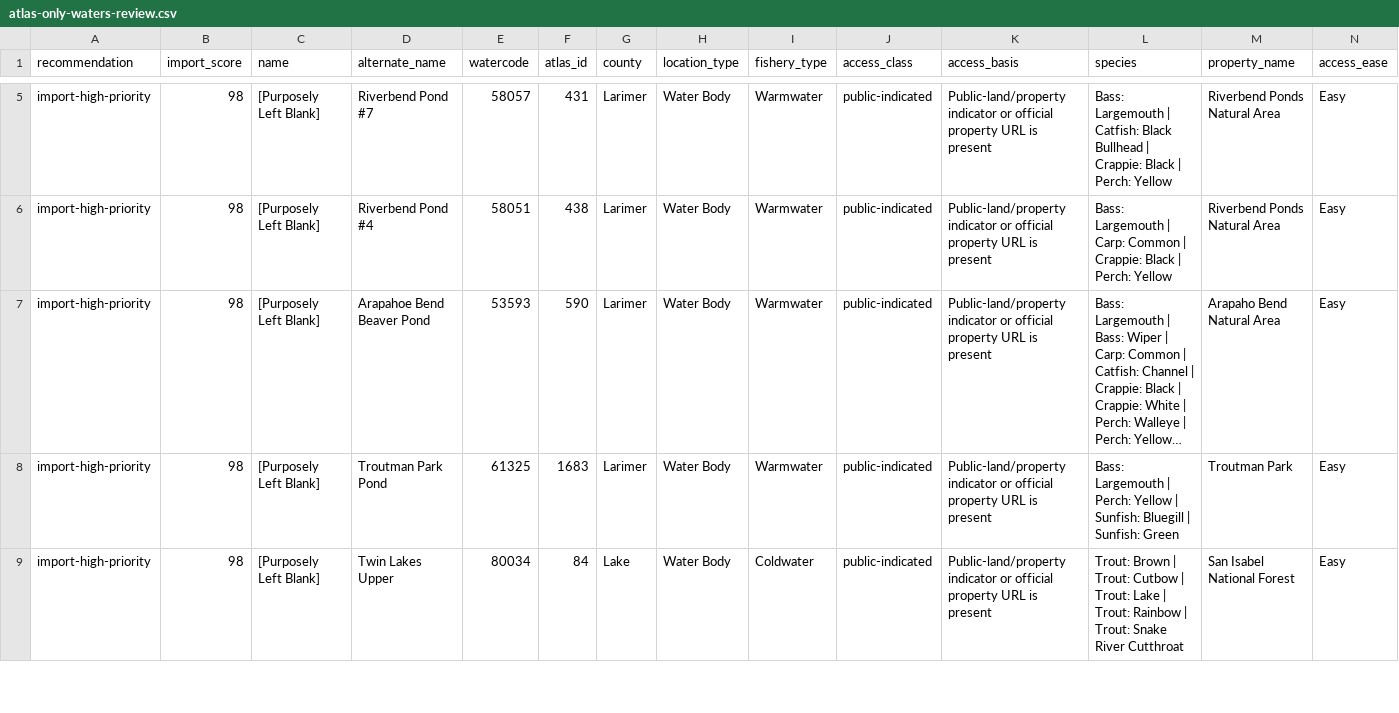
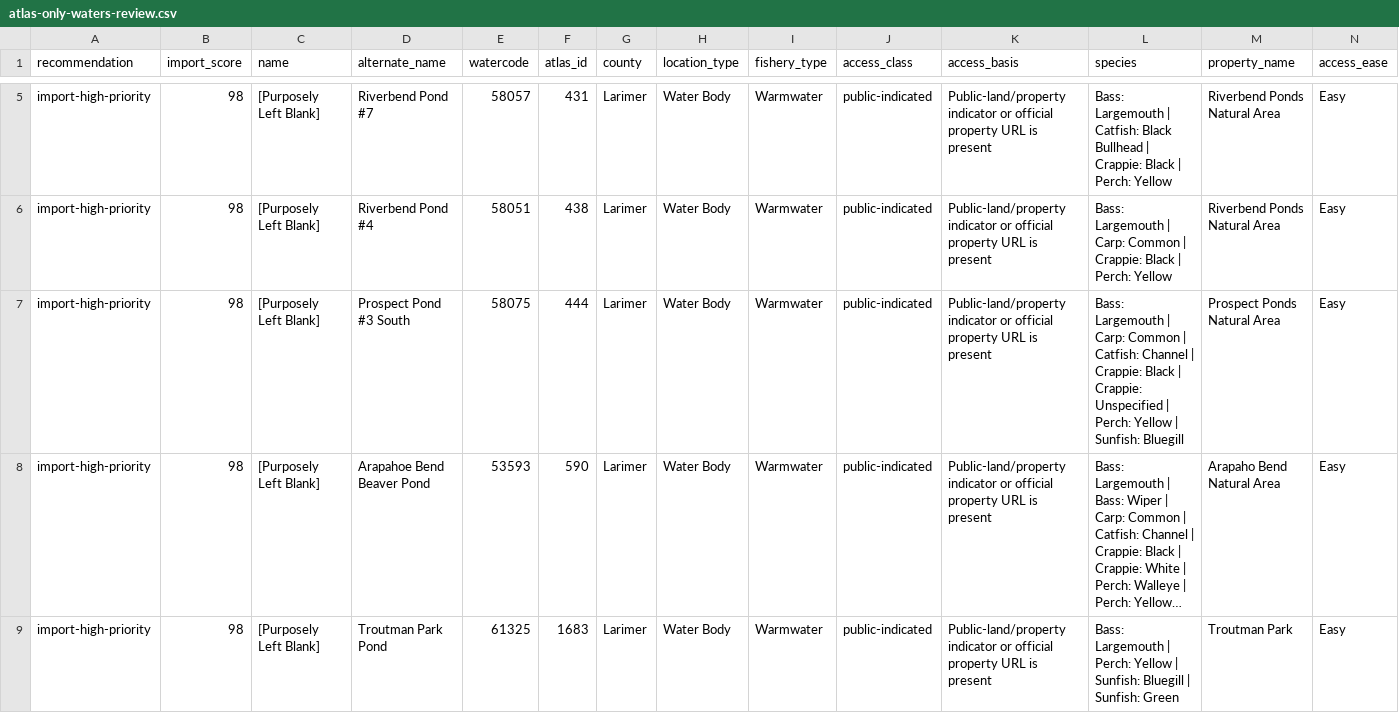
Before and after one commit to jessesandlin-Colorado/Colorado-Fish-Stocking-Map, a CSV file: data/atlas-only-waters-review.csv, drawn as a sheet; only a part is shown, gaps mark what is left out; the shorter side is filled out with more unchanged rows; long unchanged cells end in …; rows hold the shown columns only; the diff covers the shown part only; the diff names each change by its address in the sheet, - before the commit and + after, or states it on an @@ line.

```diff
--- a/data/atlas-only-waters-review.csv
+++ b/data/atlas-only-waters-review.csv
+row 7: import-high-priority | 98 | [Purposely Left Blank] | Prospect Pond #3 South | 58075 | 444 | Larimer | Water Body | Warmwater | public-indicated | Public-land/property indicator or official property URL is present | Bass: Largemouth | Carp: Common | Catfish: Channel | Crappie: Black | Crappie: Unspecified | Perch: Yellow | Sunfish: Bluegill | Prospect Ponds Natural Area | Easy
```
Also changed, not shown: 3 added rows and 3 removed rows elsewhere in this file, data/atlas-only-waters-classified.csv, 14 other files.
